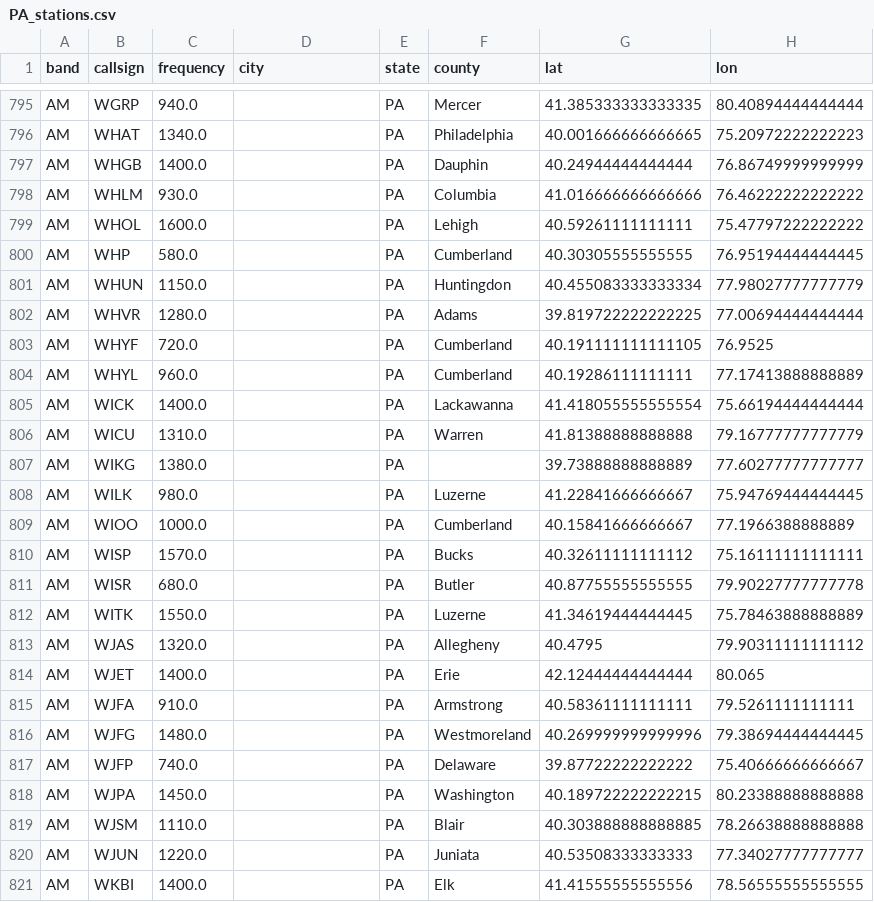
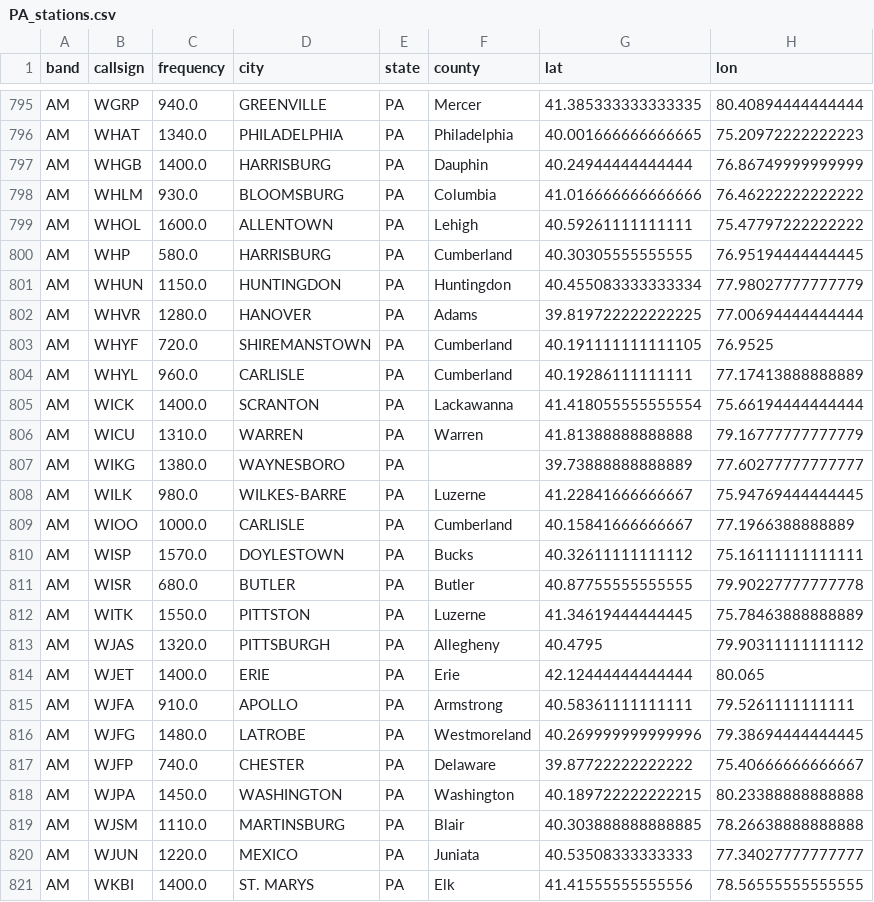
Before and after one commit to CSC-2053-Spring-26-100/lab10-python-through-state-radio, a CSV file: states/PA_stations.csv, drawn as a sheet; only a part is shown, gaps mark what is left out; the diff covers the shown part only; the diff names each change by its address in the sheet, - before the commit and + after, or states it on an @@ line.

```diff
--- a/states/PA_stations.csv
+++ b/states/PA_stations.csv
-D795 (city): (empty)
+D795 (city): GREENVILLE
-D796 (city): (empty)
+D796 (city): PHILADELPHIA
-D797 (city): (empty)
+D797 (city): HARRISBURG
-D798 (city): (empty)
+D798 (city): BLOOMSBURG
-D799 (city): (empty)
+D799 (city): ALLENTOWN
-D800 (city): (empty)
+D800 (city): HARRISBURG
-D801 (city): (empty)
+D801 (city): HUNTINGDON
-D802 (city): (empty)
+D802 (city): HANOVER
-D803 (city): (empty)
+D803 (city): SHIREMANSTOWN
-D804 (city): (empty)
+D804 (city): CARLISLE
-D805 (city): (empty)
+D805 (city): SCRANTON
-D806 (city): (empty)
+D806 (city): WARREN
-D807 (city): (empty)
+D807 (city): WAYNESBORO
-D808 (city): (empty)
+D808 (city): WILKES-BARRE
-D809 (city): (empty)
+D809 (city): CARLISLE
-D810 (city): (empty)
+D810 (city): DOYLESTOWN
-D811 (city): (empty)
+D811 (city): BUTLER
-D812 (city): (empty)
+D812 (city): PITTSTON
-D813 (city): (empty)
+D813 (city): PITTSBURGH
-D814 (city): (empty)
+D814 (city): ERIE
-D815 (city): (empty)
+D815 (city): APOLLO
-D816 (city): (empty)
+D816 (city): LATROBE
-D817 (city): (empty)
+D817 (city): CHESTER
-D818 (city): (empty)
+D818 (city): WASHINGTON
-D819 (city): (empty)
+D819 (city): MARTINSBURG
-D820 (city): (empty)
+D820 (city): MEXICO
-D821 (city): (empty)
+D821 (city): ST. MARYS
```
Also changed, not shown: 135 edited cells elsewhere in this file, states/CA_stations.csv, states/FL_stations.csv, 47 other files.
